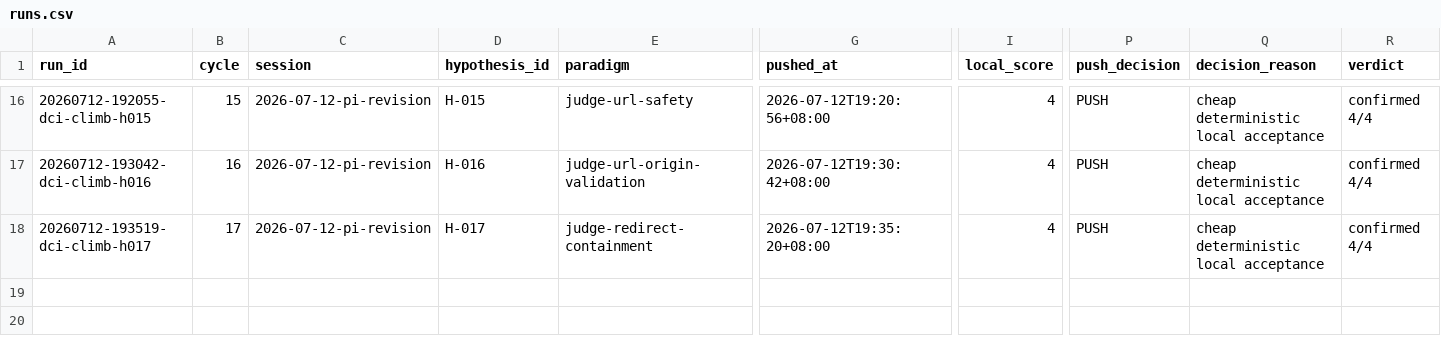
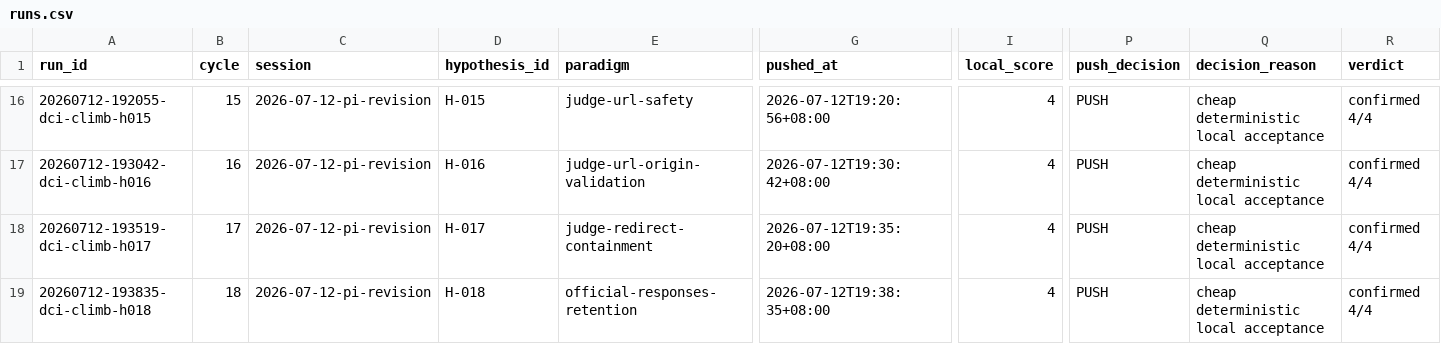
Before and after one commit to uukuguy/DCI-Agent-Lite, a CSV file: docs/status/climb/runs.csv, drawn as a sheet; only a part is shown, gaps mark what is left out; rows hold the shown columns only; the diff names each change by its address in the sheet, - before the commit and + after, or states it on an @@ line.

Commit message:
feat: disable official Responses storage

```diff
--- a/docs/status/climb/runs.csv
+++ b/docs/status/climb/runs.csv
+row 19: 20260712-193835-dci-climb-h018 | 18 | 2026-07-12-pi-revision | H-018 | official-responses-retention | 2026-07-12T19:38:35+08:00 | 4 | PUSH | cheap deterministic local acceptance | confirmed 4/4
```
Also changed, not shown: 15 other files.
